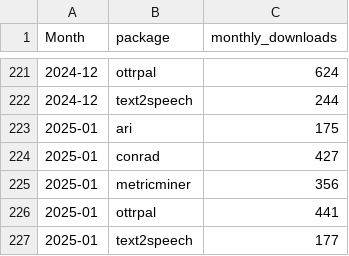
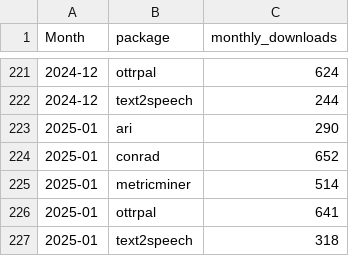
Before and after one commit to FredHutch/itn-dashboard, a CSV file: data/cran_download_stats.csv, drawn as a sheet; only a part is shown, gaps mark what is left out.

```diff
--- a/data/cran_download_stats.csv
+++ b/data/cran_download_stats.csv
@@ -222,6 +222,6 @@ Month,package,monthly_downloads
 2024-12,text2speech,244
-2025-01,ari,175
-2025-01,conrad,427
-2025-01,metricminer,356
-2025-01,ottrpal,441
-2025-01,text2speech,177
+2025-01,ari,290
+2025-01,conrad,652
+2025-01,metricminer,514
+2025-01,ottrpal,641
+2025-01,text2speech,318
```
Also changed, not shown: data/itcr_course_metrics.csv, data/itcr_ga_metric_data.csv.
